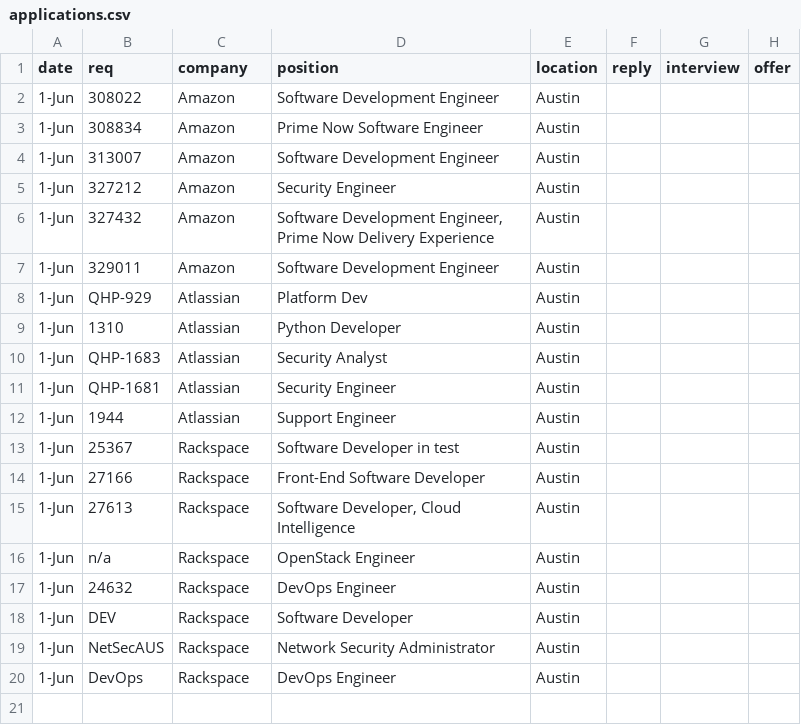
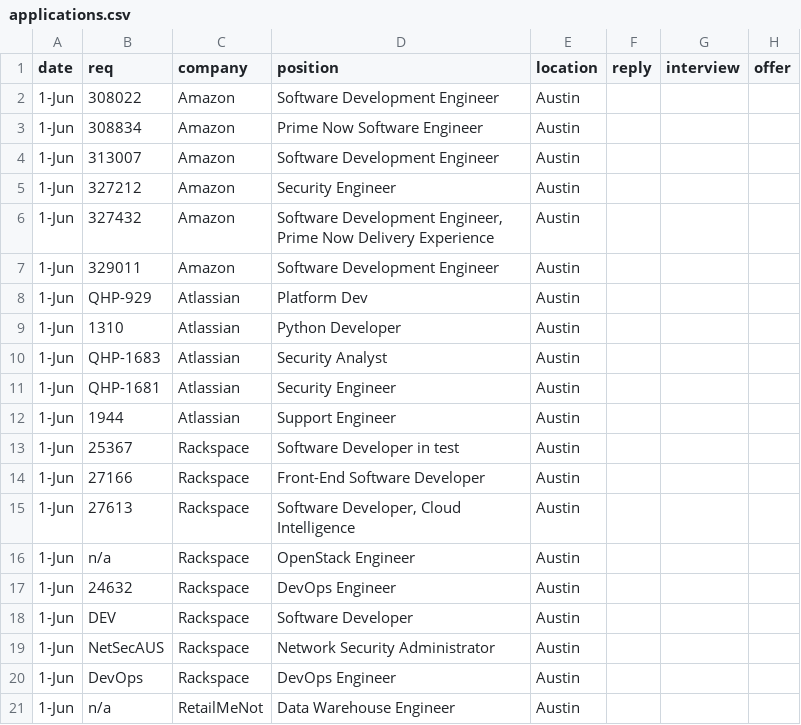
Before and after one commit to imkarrer/resume, a CSV file: resume/applications.csv, drawn as a sheet.

Commit message:
rmn

```diff
--- a/resume/applications.csv
+++ b/resume/applications.csv
@@ -20 +20,2 @@ date,req,company,position,location,reply,interview,offer
 1-Jun,DevOps,Rackspace,DevOps Engineer,Austin,,,
+1-Jun,n/a,RetailMeNot,Data Warehouse Engineer,Austin,,,
```
